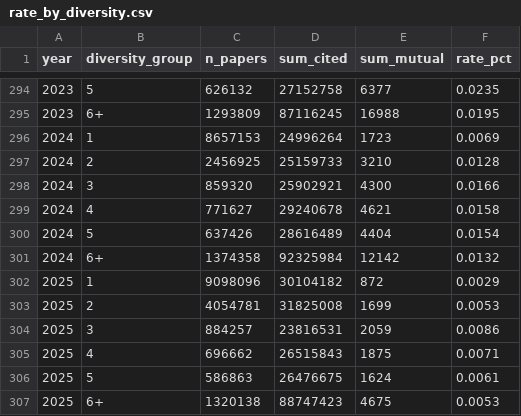
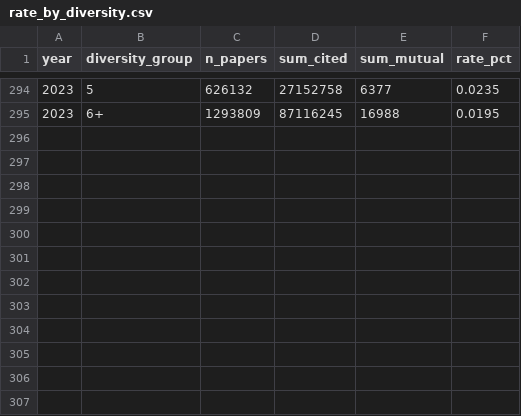
Before and after one commit to maayanmatsliah-tech/Citation-Graph-Analysis, a CSV file: updated_outputs/csvs/rate_by_diversity.csv, drawn as a sheet; only a part is shown, gaps mark what is left out.

```diff
--- a/updated_outputs/csvs/rate_by_diversity.csv
+++ b/updated_outputs/csvs/rate_by_diversity.csv
@@ -295,13 +295 @@ year,diversity_group,n_papers,sum_cited,sum_mutual,rate_pct
 2023,6+,1293809,87116245,16988,0.0195
-2024,1,8657153,24996264,1723,0.0069
-2024,2,2456925,25159733,3210,0.0128
-2024,3,859320,25902921,4300,0.0166
-2024,4,771627,29240678,4621,0.0158
-2024,5,637426,28616489,4404,0.0154
-2024,6+,1374358,92325984,12142,0.0132
-2025,1,9098096,30104182,872,0.0029
-2025,2,4054781,31825008,1699,0.0053
-2025,3,884257,23816531,2059,0.0086
-2025,4,696662,26515843,1875,0.0071
-2025,5,586863,26476675,1624,0.0061
-2025,6+,1320138,88747423,4675,0.0053
```
Also changed, not shown: updated_outputs/csvs/mean_mutual_and_diversity.csv, 13 other files.
